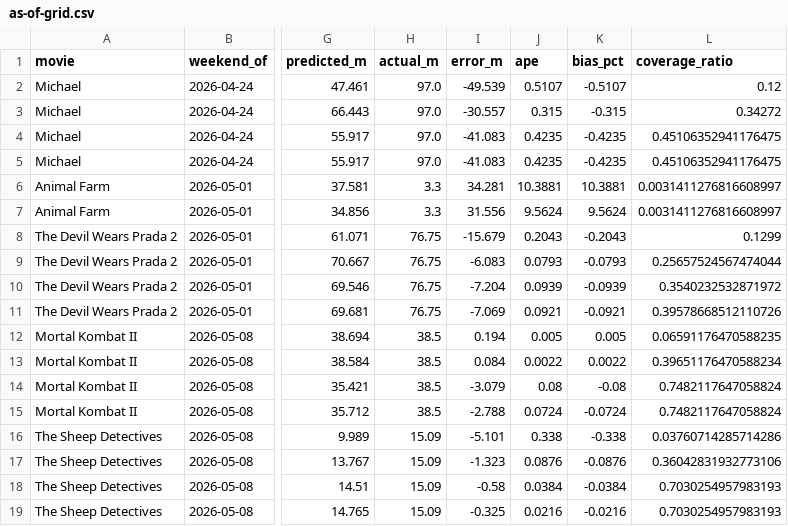
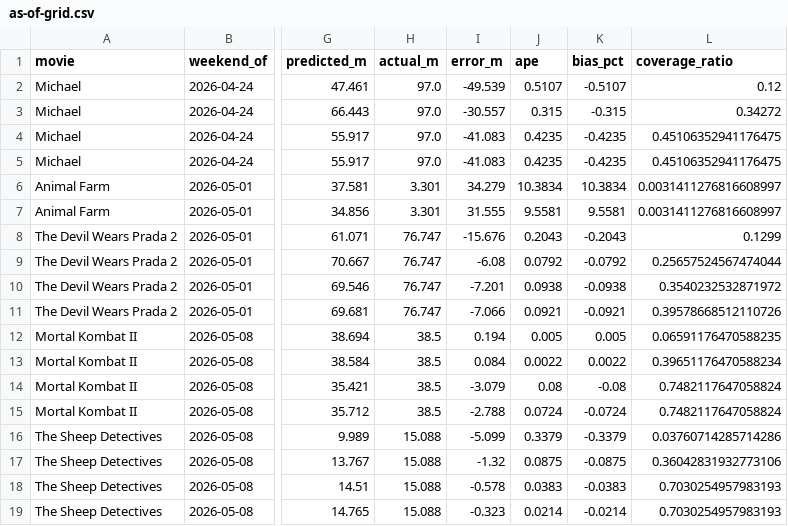
Before and after one commit to arnauddg27-svg/Theatres, a CSV file: box-office-tracker/data/model-audits/as-of-grid.csv, drawn as a sheet; only a part is shown, gaps mark what is left out; the diff covers the shown part only; the diff names each change by its address in the sheet, - before the commit and + after, or states it on an @@ line.

```diff
--- a/box-office-tracker/data/model-audits/as-of-grid.csv
+++ b/box-office-tracker/data/model-audits/as-of-grid.csv
-H6:H7 (actual_m): 3.3
+H6:H7 (actual_m): 3.301
-I6 (error_m): 34.281
+I6 (error_m): 34.279
-J6 (ape): 10.3881
+J6 (ape): 10.3834
-K6 (bias_pct): 10.3881
+K6 (bias_pct): 10.3834
-I7 (error_m): 31.556
+I7 (error_m): 31.555
-J7 (ape): 9.5624
+J7 (ape): 9.5581
-K7 (bias_pct): 9.5624
+K7 (bias_pct): 9.5581
-H8:H11 (actual_m): 76.75
+H8:H11 (actual_m): 76.747
-I8 (error_m): -15.679
+I8 (error_m): -15.676
-I9 (error_m): -6.083
+I9 (error_m): -6.08
-J9 (ape): 0.0793
+J9 (ape): 0.0792
-K9 (bias_pct): -0.0793
+K9 (bias_pct): -0.0792
-I10 (error_m): -7.204
+I10 (error_m): -7.201
-J10 (ape): 0.0939
+J10 (ape): 0.0938
-K10 (bias_pct): -0.0939
+K10 (bias_pct): -0.0938
-I11 (error_m): -7.069
+I11 (error_m): -7.066
-H16:H19 (actual_m): 15.09
+H16:H19 (actual_m): 15.088
-I16 (error_m): -5.101
+I16 (error_m): -5.099
-J16 (ape): 0.338
+J16 (ape): 0.3379
-K16 (bias_pct): -0.338
+K16 (bias_pct): -0.3379
-I17 (error_m): -1.323
+I17 (error_m): -1.32
-J17 (ape): 0.0876
+J17 (ape): 0.0875
-K17 (bias_pct): -0.0876
+K17 (bias_pct): -0.0875
-I18 (error_m): -0.58
+I18 (error_m): -0.578
-J18 (ape): 0.0384
+J18 (ape): 0.0383
-K18 (bias_pct): -0.0384
+K18 (bias_pct): -0.0383
-I19 (error_m): -0.325
+I19 (error_m): -0.323
-J19 (ape): 0.0216
+J19 (ape): 0.0214
-K19 (bias_pct): -0.0216
+K19 (bias_pct): -0.0214
```
Also changed, not shown: 38 edited cells elsewhere in this file, box-office-tracker/data/daily-actual-overrides.csv, box-office-tracker/data/model-audits/movie_weekend_actuals.csv, 4 other files.
